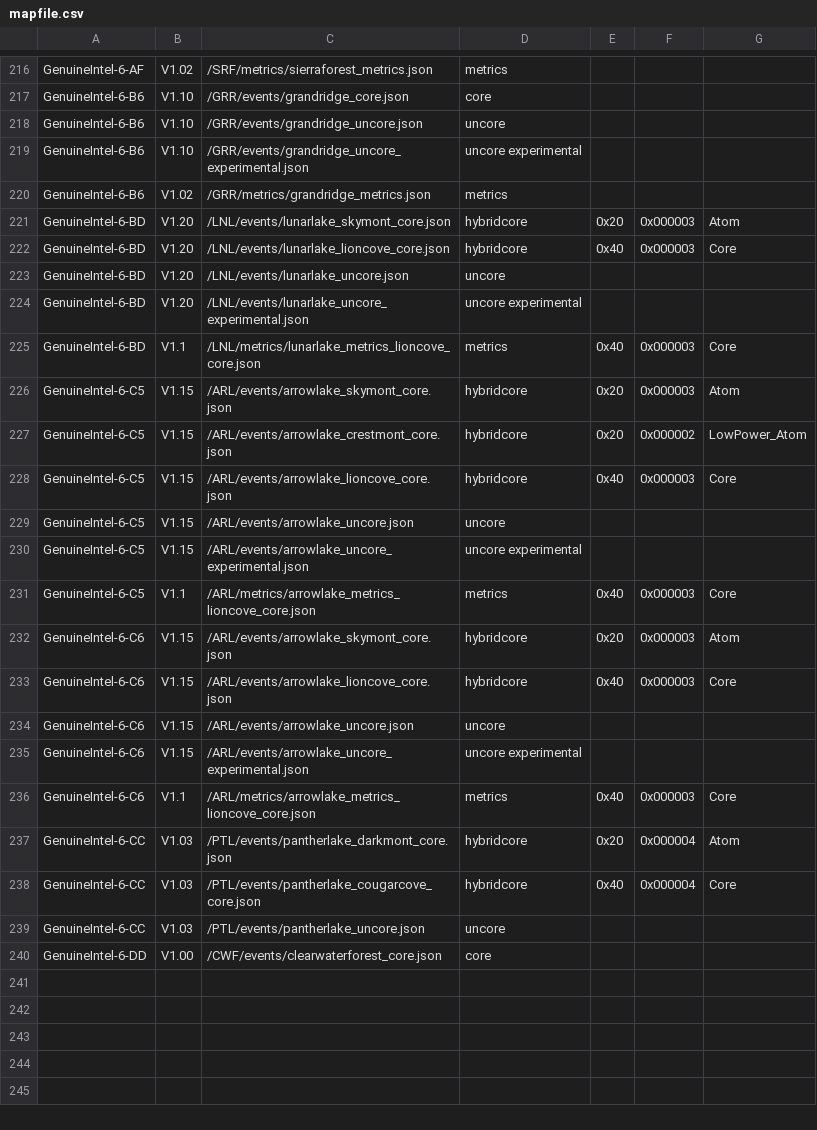
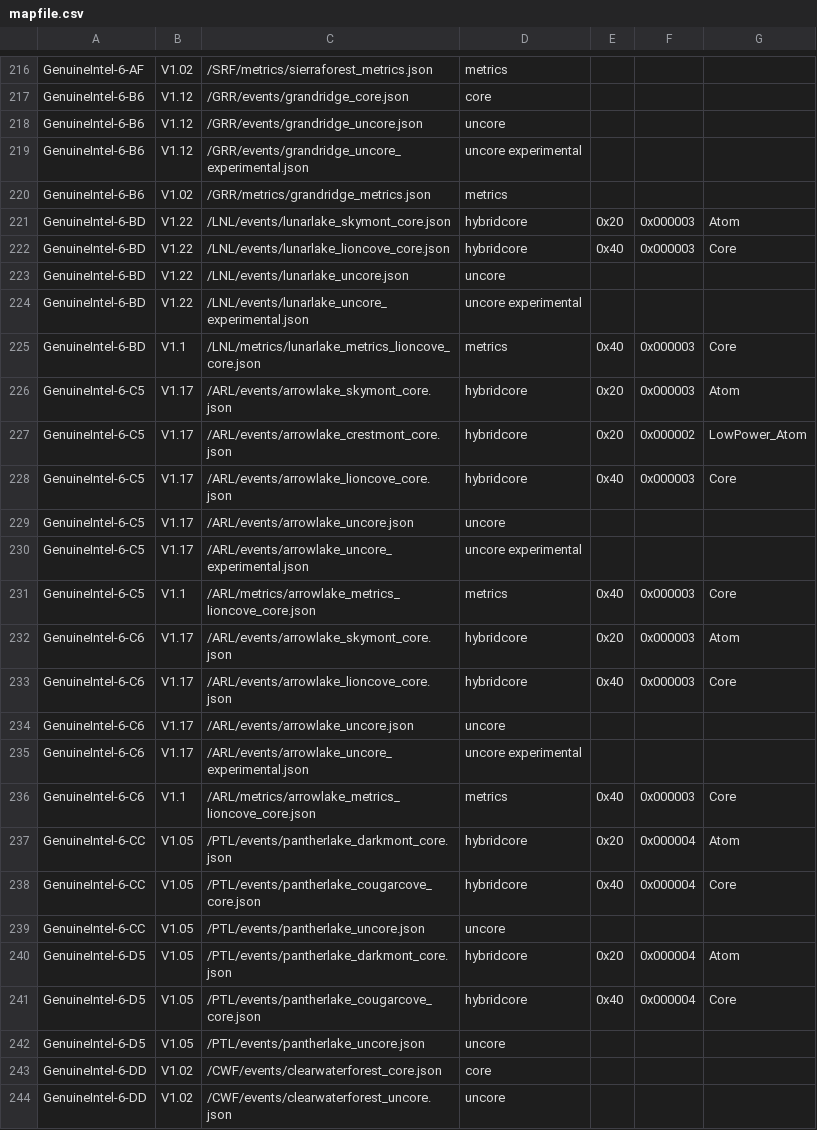
Before and after one commit to CXWorld/CapFrameX, a CSV file: pmcreader-plugin/intel-perfmon/mapfile.csv, drawn as a sheet; only a part is shown, gaps mark what is left out; addresses are those after the commit; the diff covers the shown part only; the diff names each change by its address in the sheet, - before the commit and + after, or states it on an @@ line.

Commit message:
updated intelperfom, added 0xD5 PTL model ID, IMC clock dev plan

```diff
--- a/pmcreader-plugin/intel-perfmon/mapfile.csv
+++ b/pmcreader-plugin/intel-perfmon/mapfile.csv
-B217:B219: V1.10
+B217:B219: V1.12
-B221:B224: V1.20
+B221:B224: V1.22
-B226:B230: V1.15
+B226:B230: V1.17
-B232:B235: V1.15
+B232:B235: V1.17
-B237:B239: V1.03
+B237:B239: V1.05
+row 240: GenuineIntel-6-D5 | V1.05 | /PTL/events/pantherlake_darkmont_core.json | hybridcore | 0x20 | 0x000004 | Atom
+row 241: GenuineIntel-6-D5 | V1.05 | /PTL/events/pantherlake_cougarcove_core.json | hybridcore | 0x40 | 0x000004 | Core
+row 242: GenuineIntel-6-D5 | V1.05 | /PTL/events/pantherlake_uncore.json | uncore
-B243: V1.00
+B243: V1.02
+row 244: GenuineIntel-6-DD | V1.02 | /CWF/events/clearwaterforest_uncore.json | uncore
```
Also changed, not shown: 2 added rows and 52 edited cells elsewhere in this file, 47 other files.
